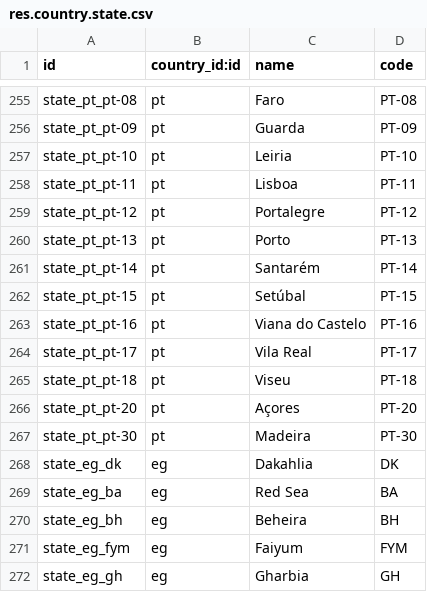
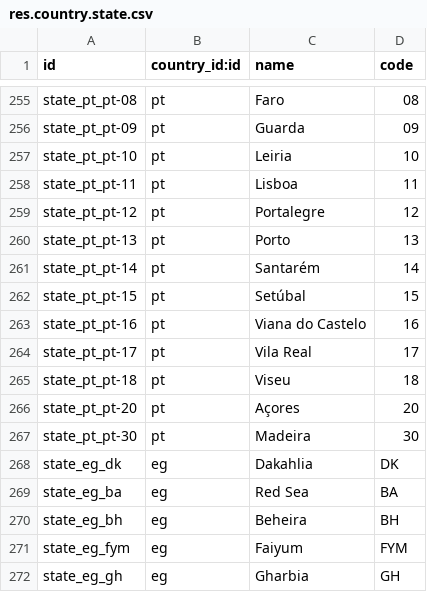
Before and after one commit to YoushaExT/odoo, a CSV file: openerp/addons/base/res/res.country.state.csv, drawn as a sheet; only a part is shown, gaps mark what is left out; the diff covers the shown part only; the diff names each change by its address in the sheet, - before the commit and + after, or states it on an @@ line.

```diff
--- a/openerp/addons/base/res/res.country.state.csv
+++ b/openerp/addons/base/res/res.country.state.csv
-D255 (code): PT-08
+D255 (code): 08
-D256 (code): PT-09
+D256 (code): 09
-D257 (code): PT-10
+D257 (code): 10
-D258 (code): PT-11
+D258 (code): 11
-D259 (code): PT-12
+D259 (code): 12
-D260 (code): PT-13
+D260 (code): 13
-D261 (code): PT-14
+D261 (code): 14
-D262 (code): PT-15
+D262 (code): 15
-D263 (code): PT-16
+D263 (code): 16
-D264 (code): PT-17
+D264 (code): 17
-D265 (code): PT-18
+D265 (code): 18
-D266 (code): PT-20
+D266 (code): 20
-D267 (code): PT-30
+D267 (code): 30
```
Also changed, not shown: 54 edited cells elsewhere in this file.
